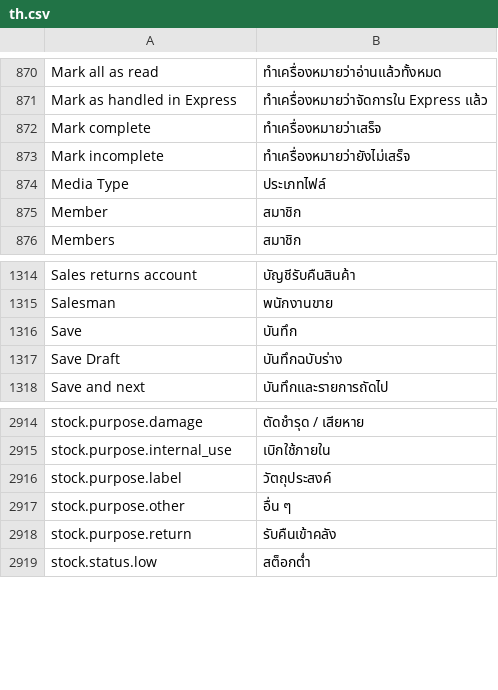
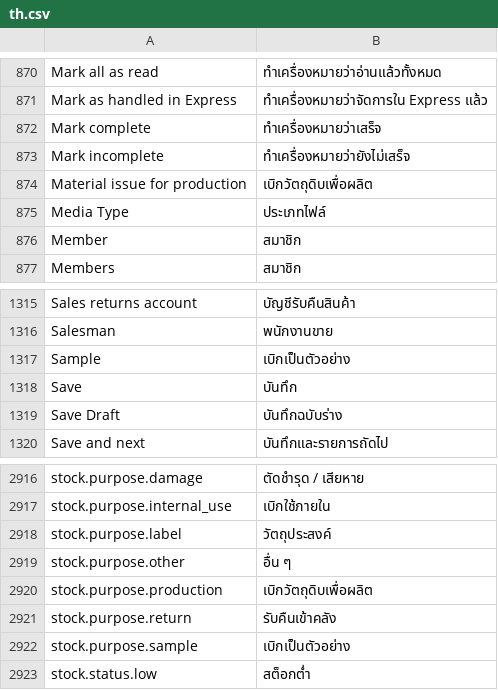
Before and after one commit to skin306152-star/pearnly, a CSV file: apps/pearnly_erp_portal/pearnly_erp_portal/translations/th.csv, drawn as a sheet; only a part is shown, gaps mark what is left out.

Commit message:
fix: regenerate the ERP translation packs for the two new stock purposes, the shared operator contract test no longer assumes the guided payload is the highest version

```diff
--- a/apps/pearnly_erp_portal/pearnly_erp_portal/translations/th.csv
+++ b/apps/pearnly_erp_portal/pearnly_erp_portal/translations/th.csv
@@ -873,2 +873,3 @@ Mark complete,ทำเครื่องหมายว่าเสร็จ
 Mark incomplete,ทำเครื่องหมายว่ายังไม่เสร็จ
+Material issue for production,เบิกวัตถุดิบเพื่อผลิต
 Media Type,ประเภทไฟล์
@@ -1315,2 +1316,3 @@ Sales returns account,บัญชีรับคืนสินค้า
 Salesman,พนักงานขาย
+Sample,เบิกเป็นตัวอย่าง
 Save,บันทึก
@@ -2917,3 +2919,5 @@ stock.purpose.label,วัตถุประสงค์
 stock.purpose.other,อื่น ๆ
+stock.purpose.production,เบิกวัตถุดิบเพื่อผลิต
 stock.purpose.return,รับคืนเข้าคลัง
+stock.purpose.sample,เบิกเป็นตัวอย่าง
 stock.status.low,สต็อกต่ำ
```
Also changed, not shown: apps/pearnly_erp_portal/pearnly_erp_portal/translations/en.csv, apps/pearnly_erp_portal/pearnly_erp_portal/translations/ja.csv, 2 other files.
